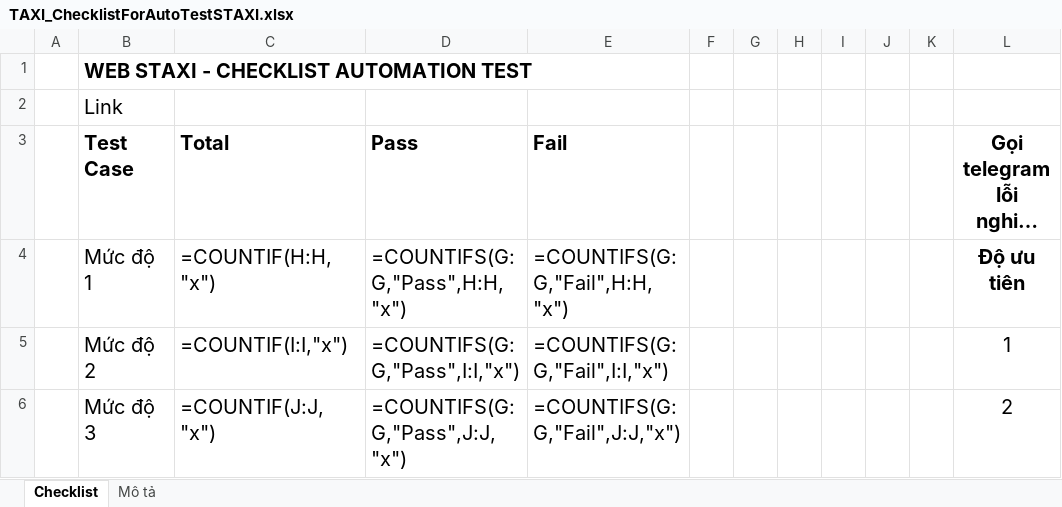
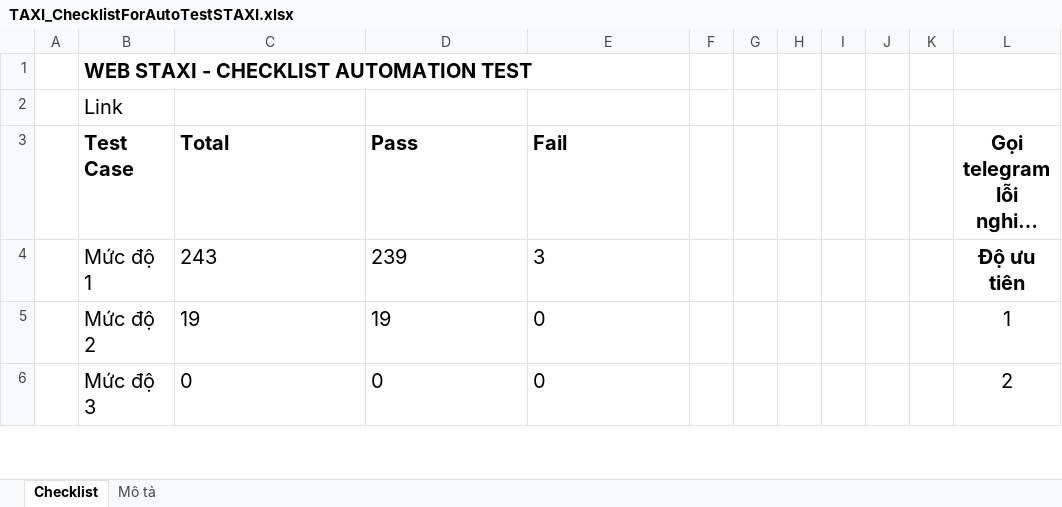
Before and after one commit to truongvck3313/staxi, an Excel workbook: TAXI_ChecklistForAutoTestSTAXI.xlsx, sheet Checklist, drawn as a sheet; only a part is shown; long unchanged cells end in …; values as stored, in another font and other column widths than the file's, no borders; formulas without a stored value are shown as written; charts and pictures and conditional formats not drawn; the diff covers the shown part only; the diff names each change by its address in the sheet, - before the commit and + after, or states it on an @@ line.

Commit message:
update staxi sáng 09/01/2026

```diff
--- a/TAXI_ChecklistForAutoTestSTAXI.xlsx (sheet Checklist)
+++ b/TAXI_ChecklistForAutoTestSTAXI.xlsx (sheet Checklist)
-C4 (Total): =COUNTIF(H:H,"x")
+C4 (Total): 243
-D4 (Pass): =COUNTIFS(G:G,"Pass",H:H,"x")
+D4 (Pass): 239
-E4 (Fail): =COUNTIFS(G:G,"Fail",H:H,"x")
+E4 (Fail): 3
-C5 (Total): =COUNTIF(I:I,"x")
+C5 (Total): 19
-D5 (Pass): =COUNTIFS(G:G,"Pass",I:I,"x")
+D5 (Pass): 19
-E5 (Fail): =COUNTIFS(G:G,"Fail",I:I,"x")
+E5 (Fail): 0
-C6 (Total): =COUNTIF(J:J,"x")
+C6 (Total): 0
-D6 (Pass): =COUNTIFS(G:G,"Pass",J:J,"x")
+D6 (Pass): 0
-E6 (Fail): =COUNTIFS(G:G,"Fail",J:J,"x")
+E6 (Fail): 0
```
Also changed, not shown: 1 added row, 1 removed row, 43 edited cells and cell formats elsewhere in this sheet, charts or pictures, 6 other files.
